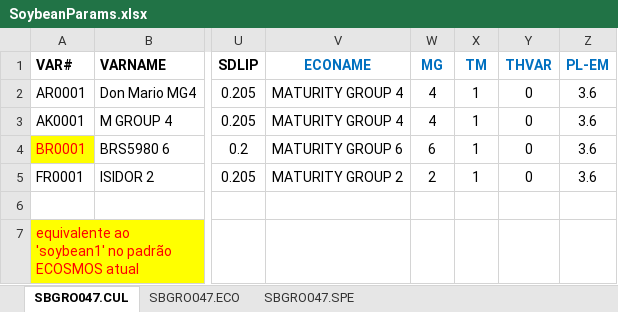
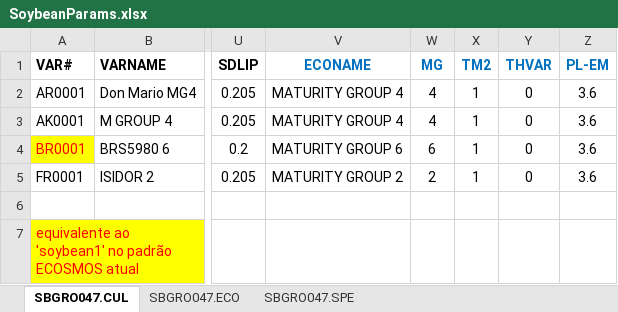
Before and after one commit to JBortolucci/ECOSMOS, an Excel workbook: R/CropModels/Soybean/SoybeanParams.xlsx, sheet SBGRO047.CUL, drawn as a sheet; only a part is shown, gaps mark what is left out; values as stored, in another font and other column widths than the file's, no borders; the diff names each change by its address in the sheet, - before the commit and + after, or states it on an @@ line.

```diff
--- a/R/CropModels/Soybean/SoybeanParams.xlsx (sheet SBGRO047.CUL)
+++ b/R/CropModels/Soybean/SoybeanParams.xlsx (sheet SBGRO047.CUL)
-X1: TM
+X1: TM2
```
Also changed, not shown: sheet SBGRO047.SPE, sheet SBGRO047.ECO, 6 other files.
